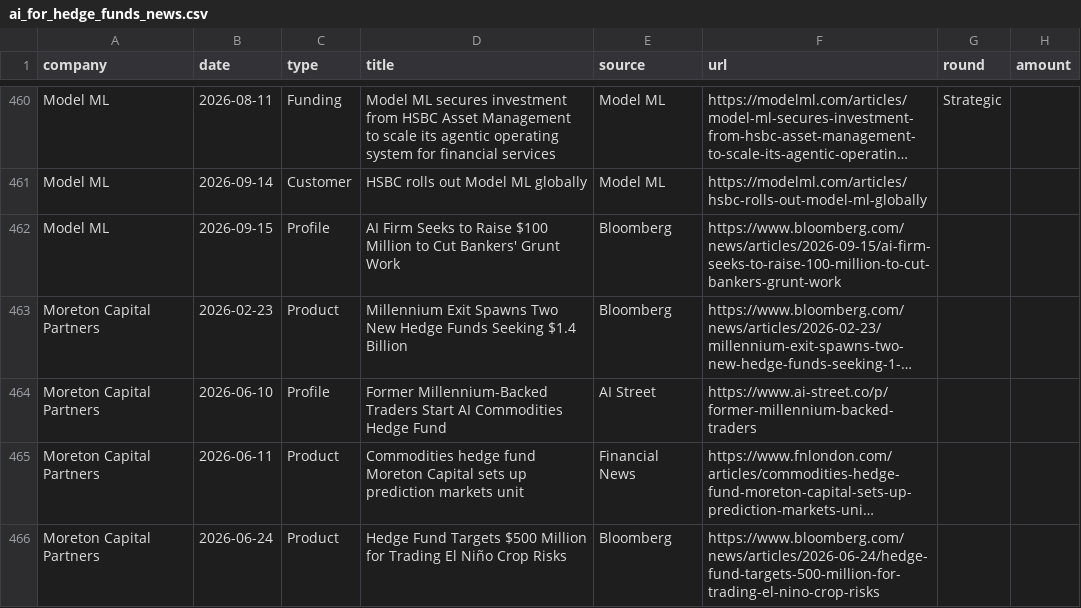
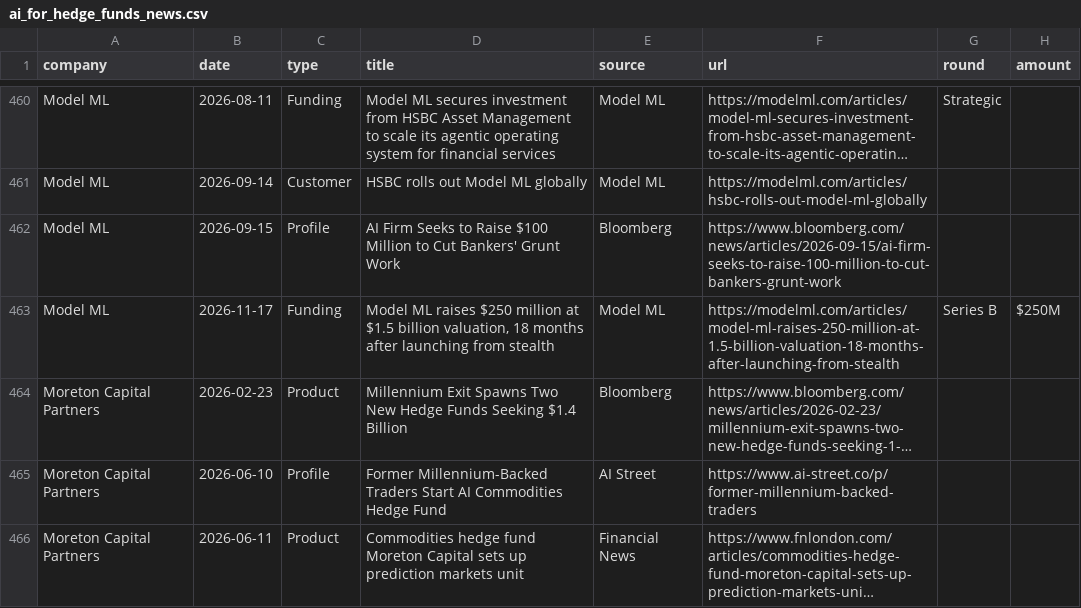
Before and after one commit to AlexIzydorczyk/AlexIzydorczyk.github.io, a CSV file: _data/ai_for_hedge_funds_news.csv, drawn as a sheet; only a part is shown, gaps mark what is left out; the shorter side is filled out with more unchanged rows; long unchanged cells end in …; the diff names each change by its address in the sheet, - before the commit and + after, or states it on an @@ line.

```diff
--- a/_data/ai_for_hedge_funds_news.csv
+++ b/_data/ai_for_hedge_funds_news.csv
+row 463: Model ML | 2026-11-17 | Funding | Model ML raises $250 million at $1.5 billion valuation, 18 months after launching from stealth | Model ML | https://modelml.com/articles/model-ml-raises-250-million-at-1.5-billion-valuation-18-months-after-launching-from-stealth | Series B | $250M
```
Also changed, not shown: _data/ai_for_hedge_funds.csv.
